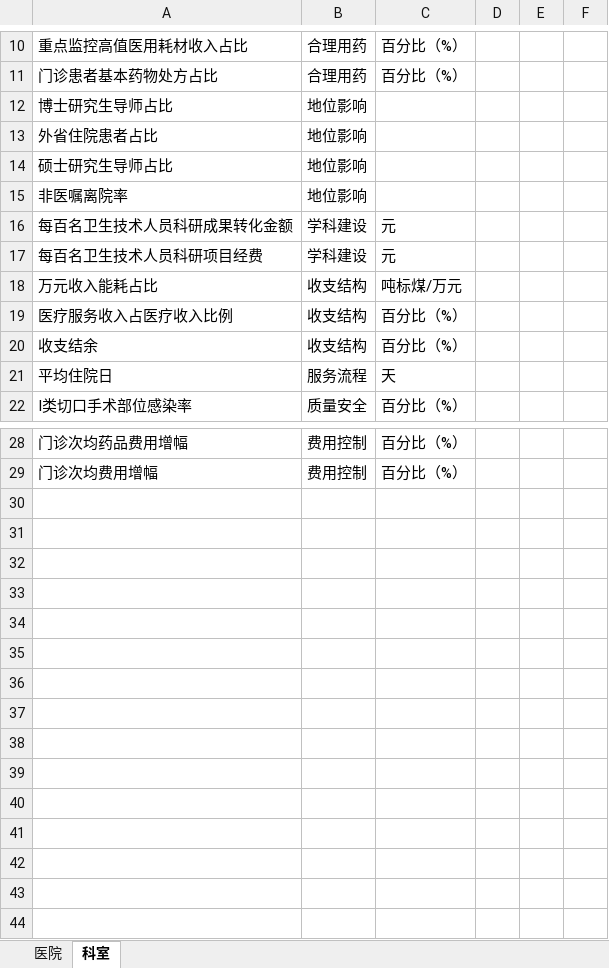
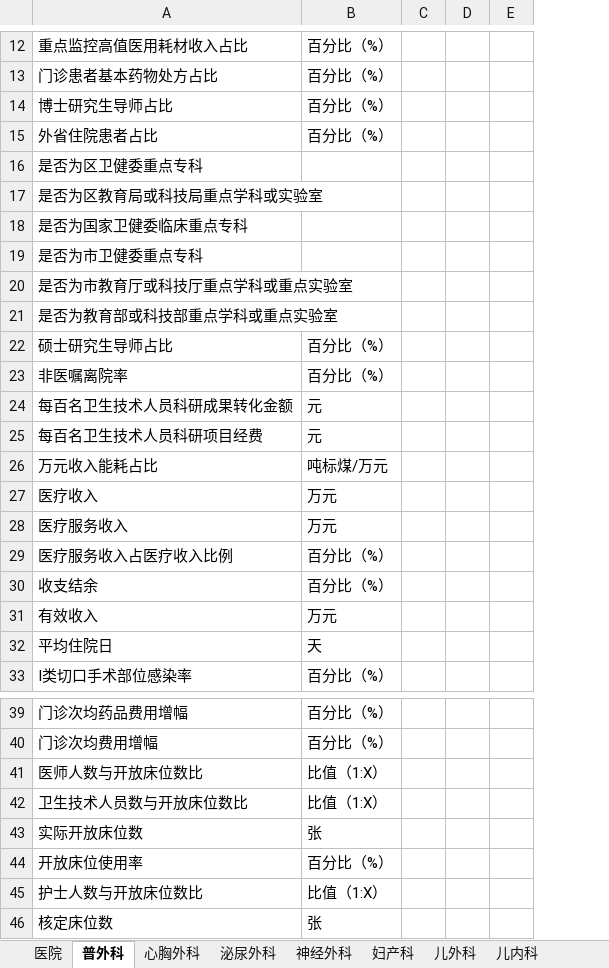
Before and after one commit to Tostig0916/hqcoffee, an Excel workbook: cases/goodhostpital2021/指标填报表.xlsx, sheet 普外科, drawn as a sheet; only a part is shown, gaps mark what is left out; values as stored, in another font and other column widths than the file's, no borders; removed rows and columns are numbered as before the commit, all else as after; the diff covers the shown part only; the diff names each change by its address in the sheet, - before the commit and + after, or states it on an @@ line.

```diff
--- a/cases/goodhostpital2021/指标填报表.xlsx (sheet 普外科)
+++ b/cases/goodhostpital2021/指标填报表.xlsx (sheet 普外科)
-sheet tab: 科室
+sheet tab: 普外科
+sheet tab: 心胸外科
+sheet tab: 泌尿外科
+sheet tab: 神经外科
+sheet tab: 妇产科
+sheet tab: 儿外科
+sheet tab: 儿内科
-column B, rows 10-22: 合理用药 | 合理用药 | 地位影响 | 地位影响 | 地位影响 | 地位影响 | 学科建设 | 学科建设 | 收支结构 | 收支结构 | 收支结构 | 服务流程 | 质量安全; rows 28-29: 费用控制 | 费用控制
-B14:B15: (empty)
+B14:B15: 百分比（%）
+row 16: 是否为区卫健委重点专科
+row 17: 是否为区教育局或科技局重点学科或实验室
+row 18: 是否为国家卫健委临床重点专科
+row 19: 是否为市卫健委重点专科
+row 20: 是否为市教育厅或科技厅重点学科或重点实验室
+row 21: 是否为教育部或科技部重点学科或重点实验室
-B22:B23: (empty)
+B22:B23: 百分比（%）
+row 27: 医疗收入 | 万元
+row 28: 医疗服务收入 | 万元
+row 31: 有效收入 | 万元
+row 41: 医师人数与开放床位数比 | 比值（1:X）
+row 42: 卫生技术人员数与开放床位数比 | 比值（1:X）
+row 43: 实际开放床位数 | 张
+row 44: 开放床位使用率 | 百分比（%）
+row 45: 护士人数与开放床位数比 | 比值（1:X）
+row 46: 核定床位数 | 张
```
Also changed, not shown: 2 added rows elsewhere in this sheet, sheet 医院, other sheet tabs, cases/2021sxzxyy/指标填报表.xlsx, cases/2021sxzxyy/评价指标体系.xlsx, 3 other files.
